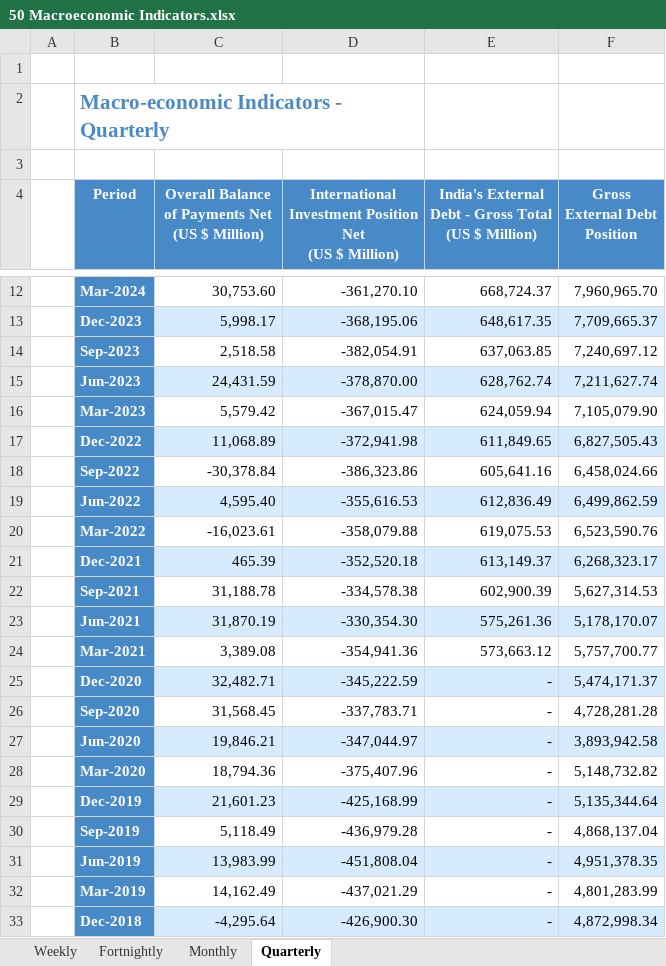
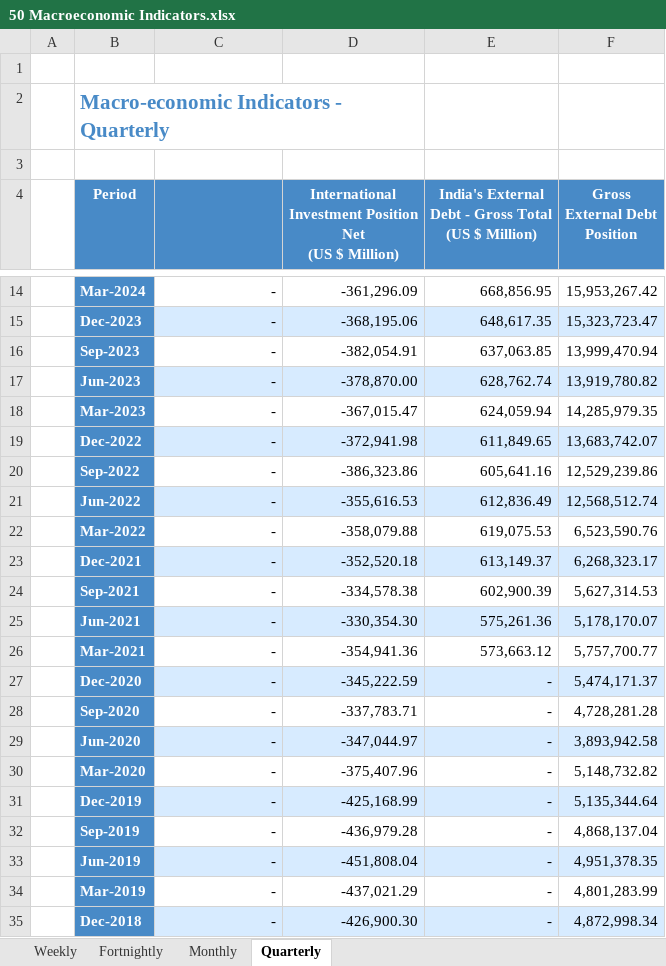
Before and after one commit to shreyasxi/the-economics-hub, an Excel workbook: data/50 Macroeconomic Indicators.xlsx, sheet Quarterly, drawn as a sheet; only a part is shown, gaps mark what is left out; values as stored, in another font and other column widths than the file's, no borders; addresses are those after the commit; ↵ is a line break in a cell; the diff covers the shown part only; the diff names each change by its address in the sheet, - before the commit and + after, or states it on an @@ line.

```diff
--- a/data/50 Macroeconomic Indicators.xlsx (sheet Quarterly)
+++ b/data/50 Macroeconomic Indicators.xlsx (sheet Quarterly)
-C4: Overall Balance of Payments Net ↵ (US $ Million)
+C4: (empty)
-C14: 30,753.60
+C14: -
-D14: -361,270.10
+D14: -361,296.09
-E14: 668,724.37
+E14: 668,856.95
-F14 (Gross External Debt Position): 7,960,965.70
+F14 (Gross External Debt Position): 15,953,267.42
-C15: 5,998.17
+C15: -
-F15 (Gross External Debt Position): 7,709,665.37
+F15 (Gross External Debt Position): 15,323,723.47
-C16: 2,518.58
+C16: -
-F16 (Gross External Debt Position): 7,240,697.12
+F16 (Gross External Debt Position): 13,999,470.94
-C17: 24,431.59
+C17: -
-F17 (Gross External Debt Position): 7,211,627.74
+F17 (Gross External Debt Position): 13,919,780.82
-C18: 5,579.42
+C18: -
-F18 (Gross External Debt Position): 7,105,079.90
+F18 (Gross External Debt Position): 14,285,979.35
-C19: 11,068.89
+C19: -
-F19 (Gross External Debt Position): 6,827,505.43
+F19 (Gross External Debt Position): 13,683,742.07
-C20: -30,378.84
+C20: -
-F20 (Gross External Debt Position): 6,458,024.66
+F20 (Gross External Debt Position): 12,529,239.86
-C21: 4,595.40
+C21: -
-F21 (Gross External Debt Position): 6,499,862.59
+F21 (Gross External Debt Position): 12,568,512.74
-C22: -16,023.61
+C22: -
-C23: 465.39
+C23: -
-C24: 31,188.78
+C24: -
-C25: 31,870.19
+C25: -
-C26: 3,389.08
+C26: -
-C27: 32,482.71
+C27: -
-C28: 31,568.45
+C28: -
-C29: 19,846.21
+C29: -
-C30: 18,794.36
+C30: -
-C31: 21,601.23
+C31: -
-C32: 5,118.49
+C32: -
-C33: 13,983.99
+C33: -
-C34: 14,162.49
+C34: -
-C35: -4,295.64
+C35: -
```
Also changed, not shown: 2 added rows and 34 edited cells elsewhere in this sheet, sheet Weekly, sheet Monthly, sheet Fortnightly, 5 other files.
